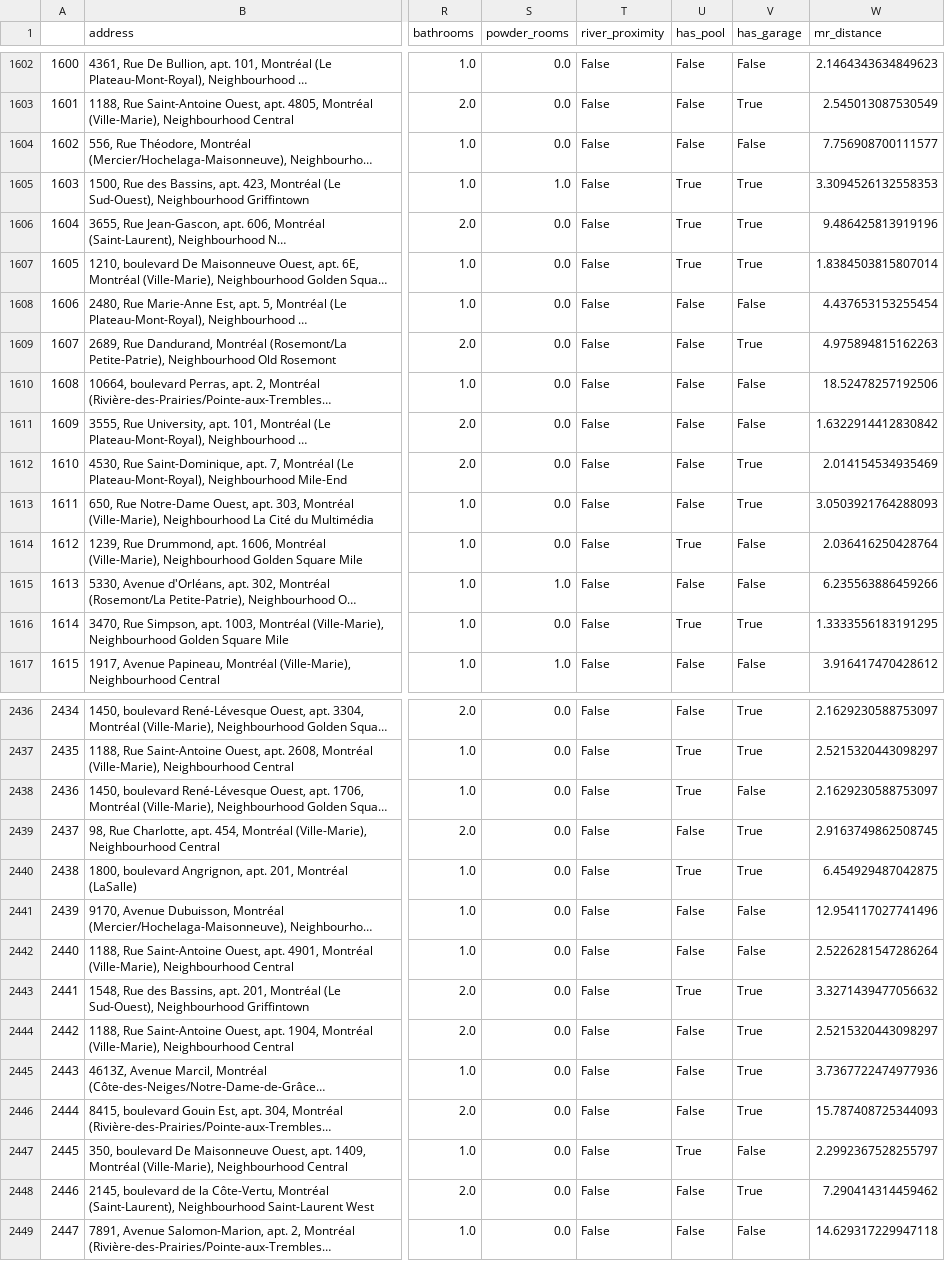
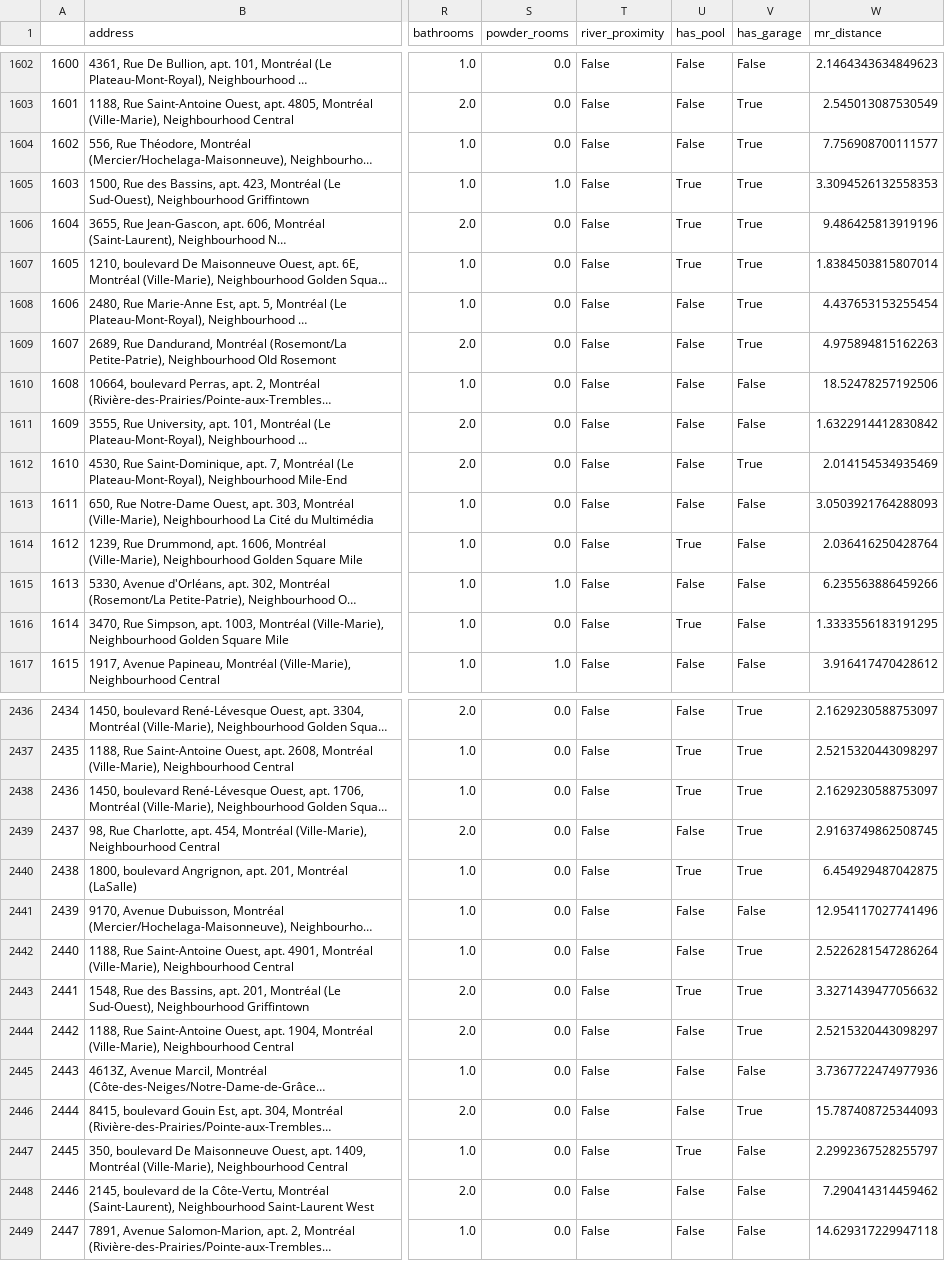
Before and after one commit to Jahnic/Portfolio, a CSV file: RealEstate/data/linear_data.csv (was RealEstate/data/model_data.csv), drawn as a sheet; only a part is shown, gaps mark what is left out; long unchanged cells end in …; the diff covers the shown part only; the diff names each change by its address in the sheet, - before the commit and + after, or states it on an @@ line.

Commit message:
update data files

```diff
--- a/RealEstate/data/model_data.csv
+++ b/RealEstate/data/linear_data.csv
-V1604 (has_garage): False
+V1604 (has_garage): True
-V1608 (has_garage): False
+V1608 (has_garage): True
-V1613 (has_garage): True
+V1613 (has_garage): False
-V1616 (has_garage): True
+V1616 (has_garage): False
-V2438 (has_garage): False
+V2438 (has_garage): True
-V2442 (has_garage): False
+V2442 (has_garage): True
-V2445 (has_garage): True
+V2445 (has_garage): False
-V2448 (has_garage): True
+V2448 (has_garage): False
```
Also changed, not shown: 128 edited cells elsewhere in this file, 4 other files.
